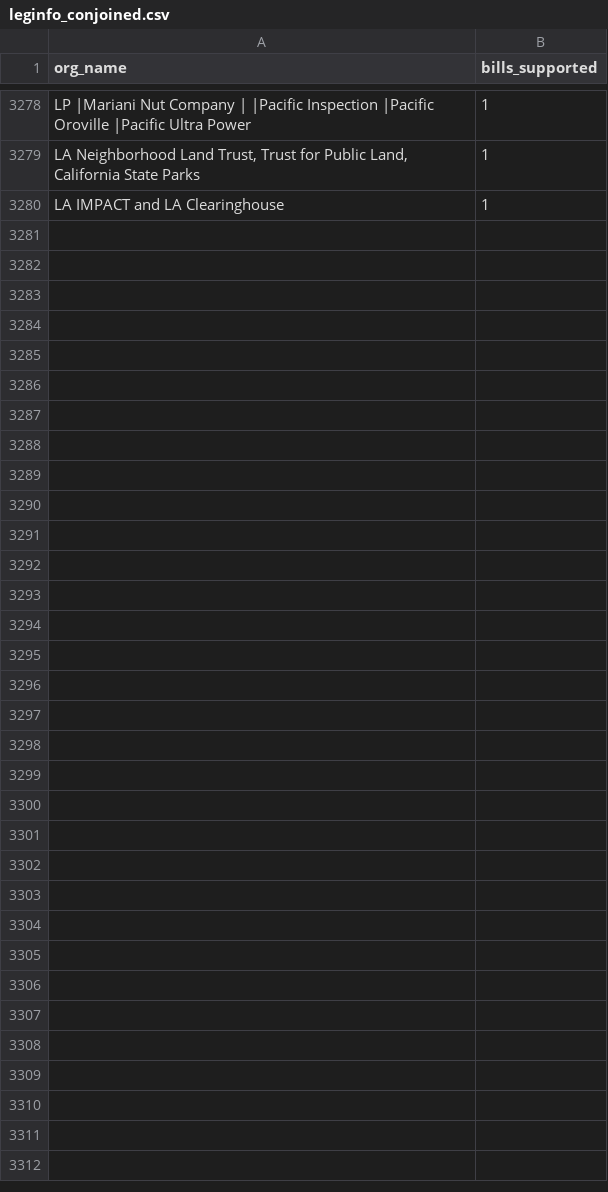
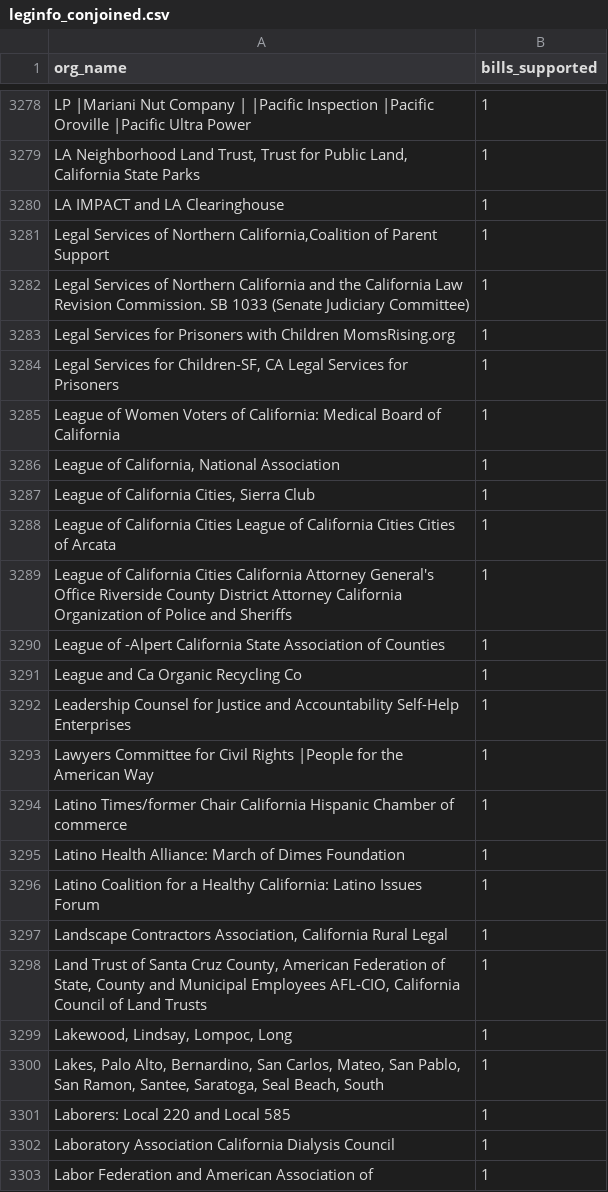
Before and after one commit to Nall-Group/california-groups-disambiguation, a CSV file: org_name_for_cleaning/leginfo_conjoined.csv, drawn as a sheet; only a part is shown, gaps mark what is left out.

```diff
--- a/org_name_for_cleaning/leginfo_conjoined.csv
+++ b/org_name_for_cleaning/leginfo_conjoined.csv
@@ -3280 +3280,24 @@ LP |Mariani Nut Company | |Pacific Inspection |Pacific Oroville |Pacific Ultra P
 LA IMPACT and LA Clearinghouse,1
+"Legal Services of Northern California,Coalition of Parent Support",1
+Legal Services of Northern California and the California Law Revision Commission. SB 1033 (Senate Judiciary Committee),1
+Legal Services for Prisoners with Children MomsRising.org,1
+"Legal Services for Children-SF, CA Legal Services for Prisoners",1
+League of Women Voters of California: Medical Board of California,1
+"League of California, National Association",1
+"League of California Cities, Sierra Club",1
+League of California Cities League of California Cities Cities of Arcata,1
+League of California Cities California Attorney General's Office Riverside County District Attorney California Organization of Police and Sheriffs,1
+League of -Alpert California State Association of Counties,1
+League and Ca Organic Recycling Co,1
+Leadership Counsel for Justice and Accountability Self-Help Enterprises,1
+Lawyers Committee for Civil Rights |People for the American Way,1
+Latino Times/former Chair California Hispanic Chamber of commerce,1
+Latino Health Alliance: March of Dimes Foundation,1
+Latino Coalition for a Healthy California: Latino Issues Forum,1
+"Landscape Contractors Association, California Rural Legal",1
+"Land Trust of Santa Cruz County, American Federation of State, County and Municipal Employees AFL-CIO, California Council of Land Trusts",1
+"Lakewood, Lindsay, Lompoc, Long",1
+"Lakes, Palo Alto, Bernardino, San Carlos, Mateo, San Pablo, San Ramon, Santee, Saratoga, Seal Beach, South",1
+Laborers: Local 220 and Local 585,1
+Laboratory Association California Dialysis Council,1
+Labor Federation and American Association of,1
```
Also changed, not shown: org_name_for_cleaning/leginfo_added_to_crosswalk.csv, org_name_for_cleaning/leginfo_individuals.csv, 7 other files.
